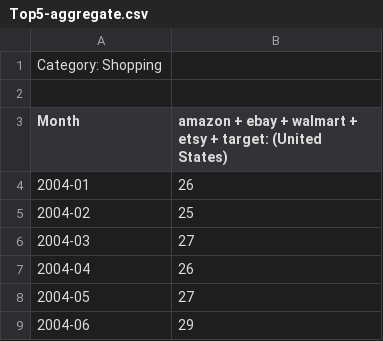
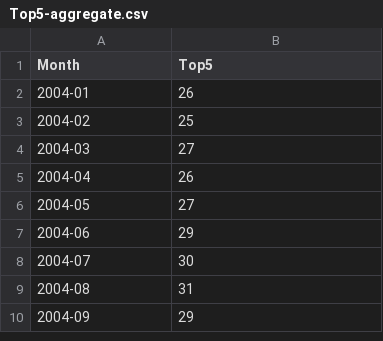
Before and after one commit to shervinrad100/Python-Projects, a CSV file: Research Project/Data/Top5-aggregate.csv, drawn as a sheet; only a part is shown; the shorter side is filled out with more unchanged rows.

Commit message:
Research

```diff
--- a/Research Project/Data/Top5-aggregate.csv
+++ b/Research Project/Data/Top5-aggregate.csv
@@ -1,4 +1,2 @@
-Category: Shopping,
-,
-Month,amazon + ebay + walmart + etsy + target: (United States)
+Month,Top5
 2004-01,26
```
Also changed, not shown: 6 other files.
